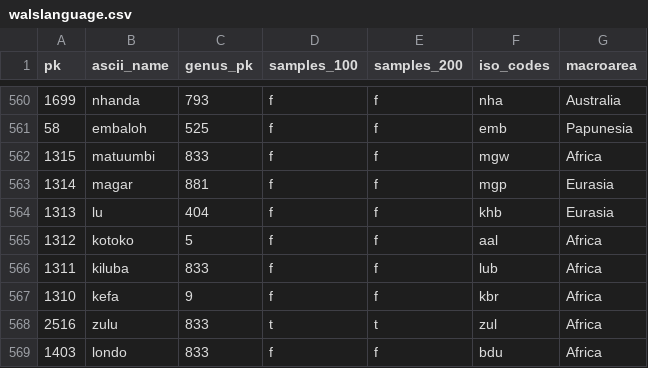
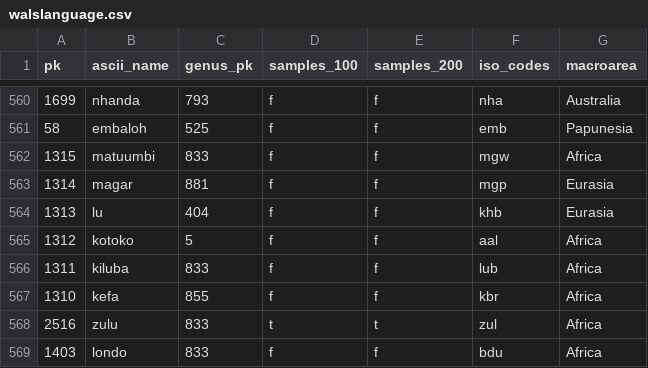
Before and after one commit to cldf-datasets/wals, a CSV file: raw/walslanguage.csv, drawn as a sheet; only a part is shown, gaps mark what is left out.

```diff
--- a/raw/walslanguage.csv
+++ b/raw/walslanguage.csv
@@ -566,3 +566,3 @@ pk,ascii_name,genus_pk,samples_100,samples_200,iso_codes,macroarea
 1311,kiluba,833,f,f,lub,Africa
-1310,kefa,9,f,f,kbr,Africa
+1310,kefa,855,f,f,kbr,Africa
 2516,zulu,833,t,t,zul,Africa
```
Also changed, not shown: cldf/languages.csv, 2 other files.
